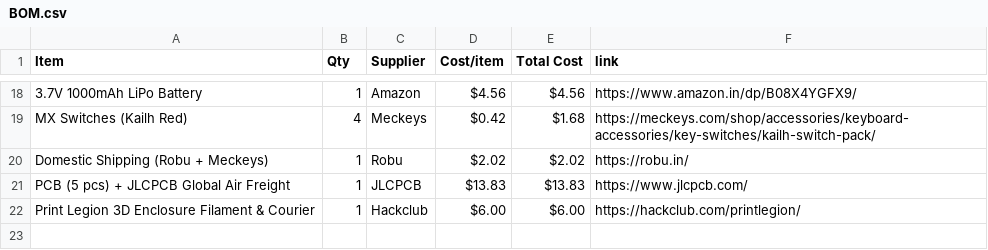
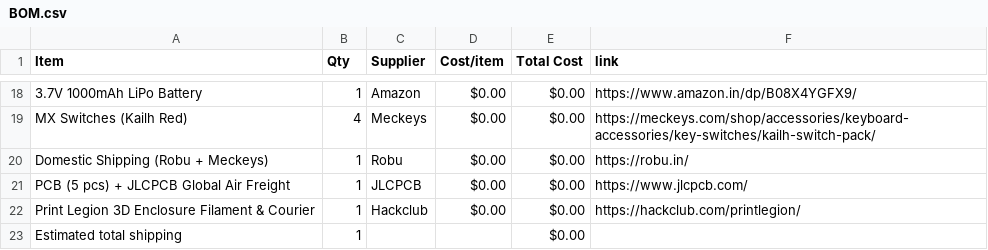
Before and after one commit to krishivjoshi219-collab/Tone-Dial, a CSV file: BOM.csv, drawn as a sheet; only a part is shown, gaps mark what is left out; the diff covers the shown part only; the diff names each change by its address in the sheet, - before the commit and + after, or states it on an @@ line.

```diff
--- a/BOM.csv
+++ b/BOM.csv
-D18 (Cost/item): $4.56
+D18 (Cost/item): $0.00
-E18 (Total Cost): $4.56
+E18 (Total Cost): $0.00
-D19 (Cost/item): $0.42
+D19 (Cost/item): $0.00
-E19 (Total Cost): $1.68
+E19 (Total Cost): $0.00
-D20 (Cost/item): $2.02
+D20 (Cost/item): $0.00
-E20 (Total Cost): $2.02
+E20 (Total Cost): $0.00
-D21 (Cost/item): $13.83
+D21 (Cost/item): $0.00
-E21 (Total Cost): $13.83
+E21 (Total Cost): $0.00
-D22 (Cost/item): $6.00
+D22 (Cost/item): $0.00
-E22 (Total Cost): $6.00
+E22 (Total Cost): $0.00
+row 23: Estimated total shipping | 1 |  |  | $0.00
```
Also changed, not shown: 32 edited cells elsewhere in this file.
